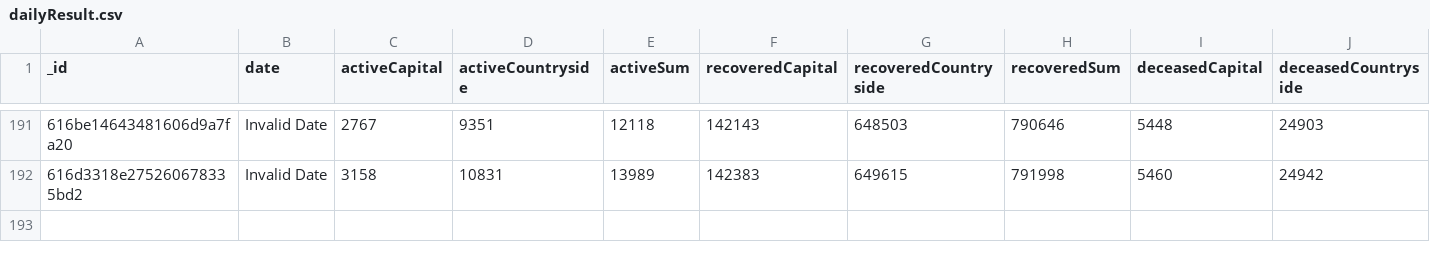
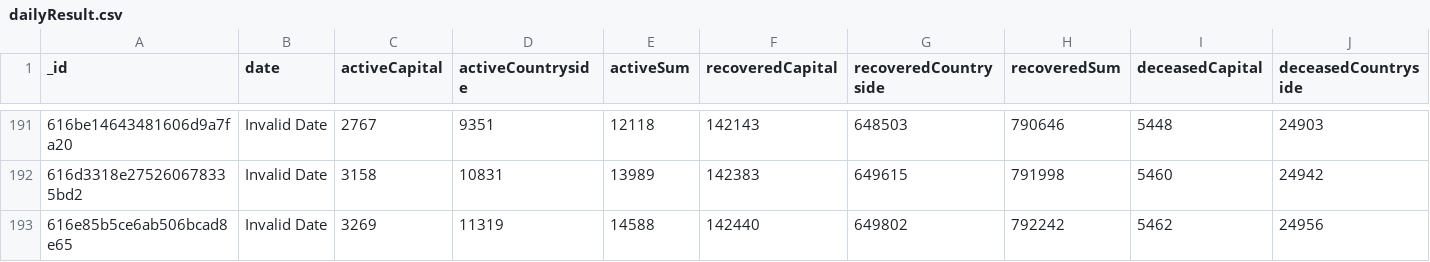
Before and after one commit to theDavidBarton/koronavirus.gov.hu-scraper, a CSV file: dailyResult.csv, drawn as a sheet; only a part is shown, gaps mark what is left out; rows hold the shown columns only; the diff names each change by its address in the sheet, - before the commit and + after, or states it on an @@ line.

Commit message:
feat(data): update data 2021-10-19

```diff
--- a/dailyResult.csv
+++ b/dailyResult.csv
+row 193: 616e85b5ce6ab506bcad8e65 | Invalid Date | 3269 | 11319 | 14588 | 142440 | 649802 | 792242 | 5462 | 24956
```
Also changed, not shown: 3 other files.
